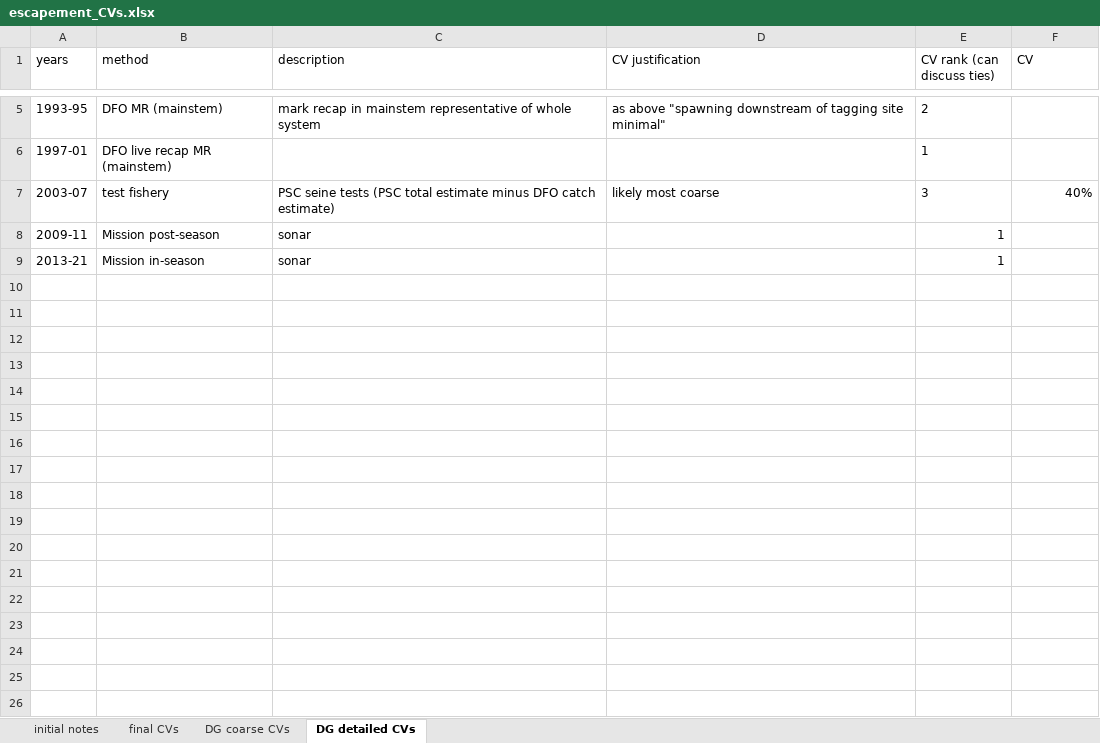
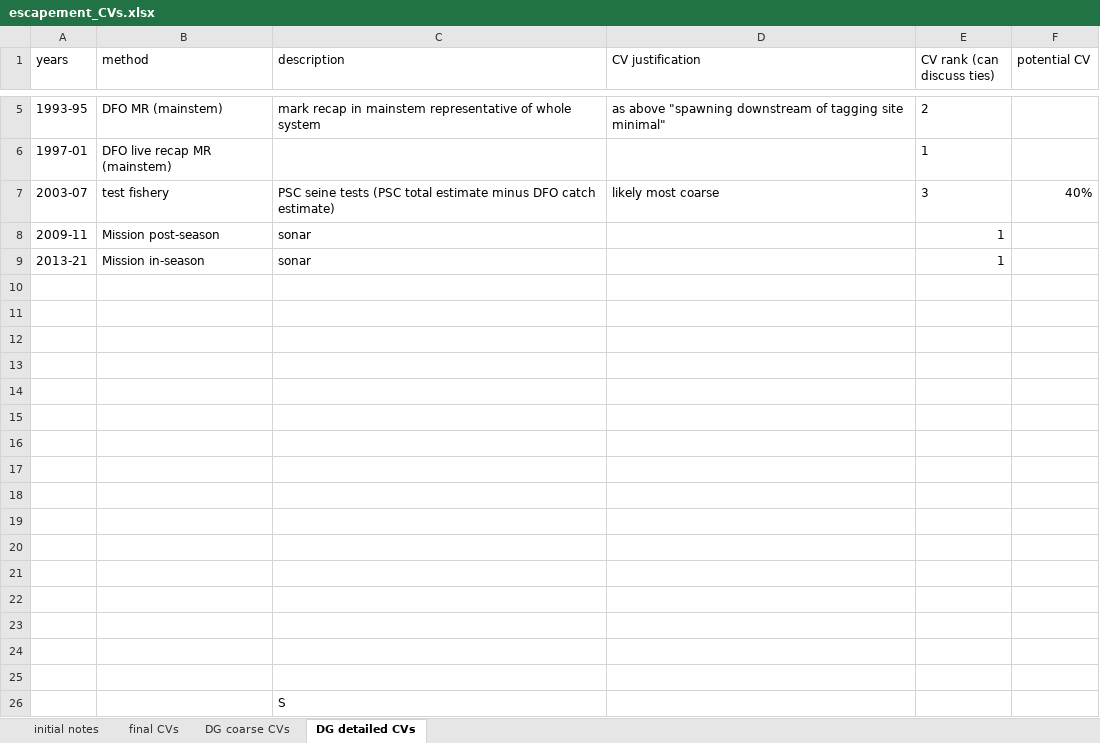
Before and after one commit to Pacific-salmon-assess/FR-PK-ResDoc, an Excel workbook: analysis/data/raw/escapement_CVs.xlsx, sheet DG detailed CVs, drawn as a sheet; only a part is shown, gaps mark what is left out; values as stored, in another font and other column widths than the file's, no borders; the diff names each change by its address in the sheet, - before the commit and + after, or states it on an @@ line.

```diff
--- a/analysis/data/raw/escapement_CVs.xlsx (sheet DG detailed CVs)
+++ b/analysis/data/raw/escapement_CVs.xlsx (sheet DG detailed CVs)
-F1: CV
+F1: potential CV
+row 10: (empty)
+row 11: (empty)
+row 12: (empty)
+row 13: (empty)
+row 14: (empty)
+row 15: (empty)
+row 16: (empty)
+row 17: (empty)
+row 18: (empty)
+row 19: (empty)
+row 20: (empty)
+row 21: (empty)
+row 22: (empty)
+row 23: (empty)
+row 24: (empty)
+row 25: (empty)
+row 26:  |  | S
```
Also changed, not shown: sheet DG coarse CVs, charts or pictures, 1 other file.
